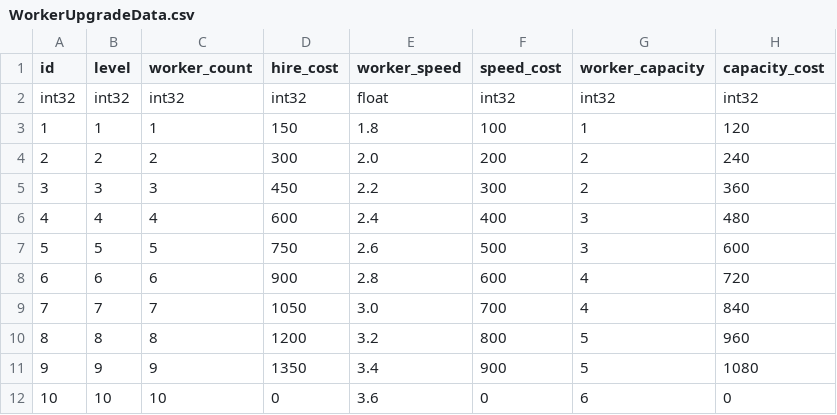
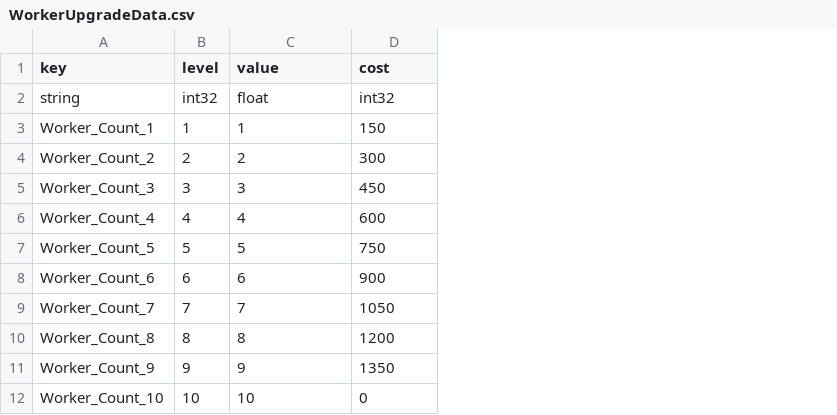
Before and after one commit to Ban-yuhan/DBRead, a CSV file: Assets/Resources/Data/WorkerUpgradeData.csv, drawn as a sheet; only a part is shown; removed rows and columns are numbered as before the commit, all else as after; the diff covers the shown part only; the diff names each change by its address in the sheet, - before the commit and + after, or states it on an @@ line.

```diff
--- a/Assets/Resources/Data/WorkerUpgradeData.csv
+++ b/Assets/Resources/Data/WorkerUpgradeData.csv
-column A (id), rows 2-12: int32 | 1 | 2 | 3 | 4 | 5 | 6 | 7 | 8 | 9 | 10
+column A (key), rows 2-12: string | Worker_Count_1 | Worker_Count_2 | Worker_Count_3 | Worker_Count_4 | Worker_Count_5 | Worker_Count_6 | Worker_Count_7 | Worker_Count_8 | Worker_Count_9 | Worker_Count_10
-column E (worker_speed), rows 2-12: float | 1.8 | 2.0 | 2.2 | 2.4 | 2.6 | 2.8 | 3.0 | 3.2 | 3.4 | 3.6
-column F (speed_cost), rows 2-12: int32 | 100 | 200 | 300 | 400 | 500 | 600 | 700 | 800 | 900 | 0
-column G (worker_capacity), rows 2-12: int32 | 1 | 2 | 2 | 3 | 3 | 4 | 4 | 5 | 5 | 6
-column H (capacity_cost), rows 2-12: int32 | 120 | 240 | 360 | 480 | 600 | 720 | 840 | 960 | 1080 | 0
-C1: worker_count
+C1: value
-D1: hire_cost
+D1: cost
-C2 (value): int32
+C2 (value): float
```
Also changed, not shown: 20 added rows elsewhere in this file, 17 other files.
